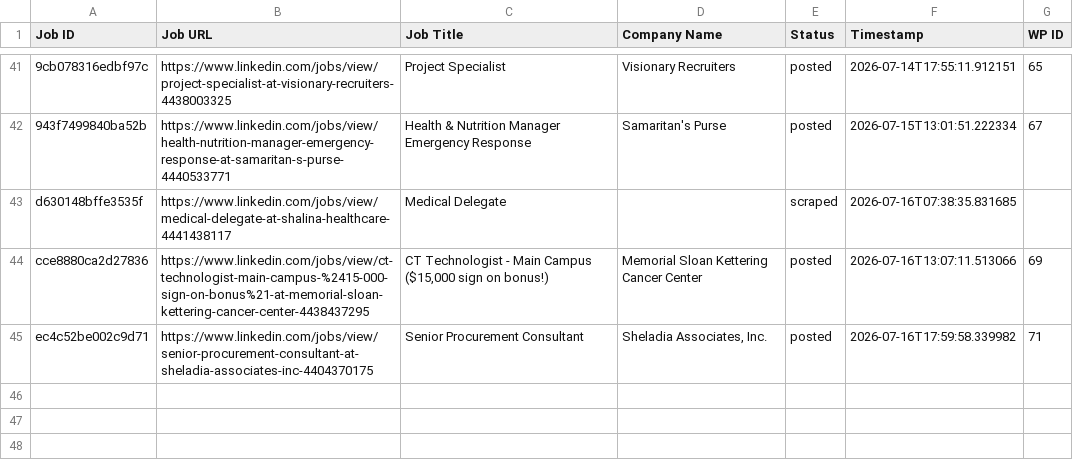
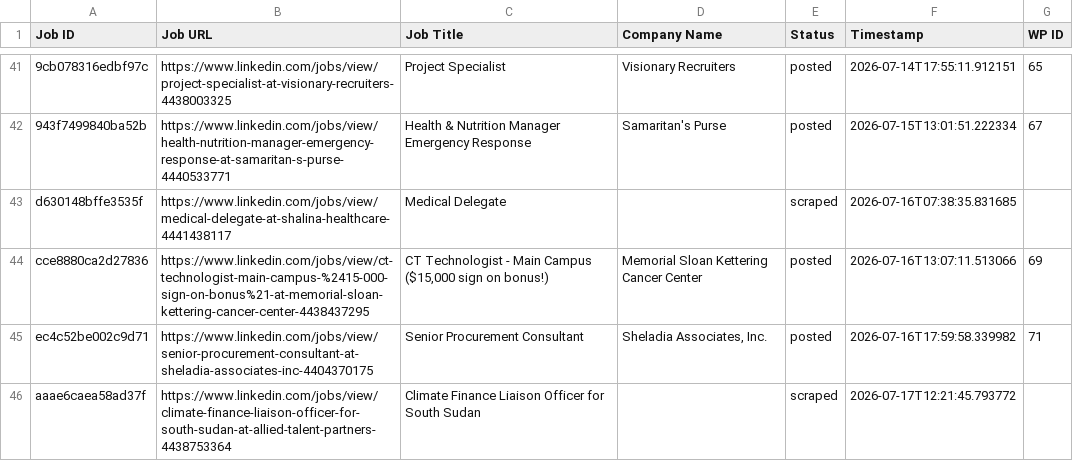
Before and after one commit to innovationinc2000/ss, a CSV file: processed_jobs.csv, drawn as a sheet; only a part is shown, gaps mark what is left out; the diff names each change by its address in the sheet, - before the commit and + after, or states it on an @@ line.

```diff
--- a/processed_jobs.csv
+++ b/processed_jobs.csv
+row 46: aaae6caea58ad37f | https://www.linkedin.com/jobs/view/climate-finance-liaison-officer-for-south-sudan-at-allied-talent-partners-4438753364 | Climate Finance Liaison Officer for South Sudan |  | scraped | 2026-07-17T12:21:45.793772
```
